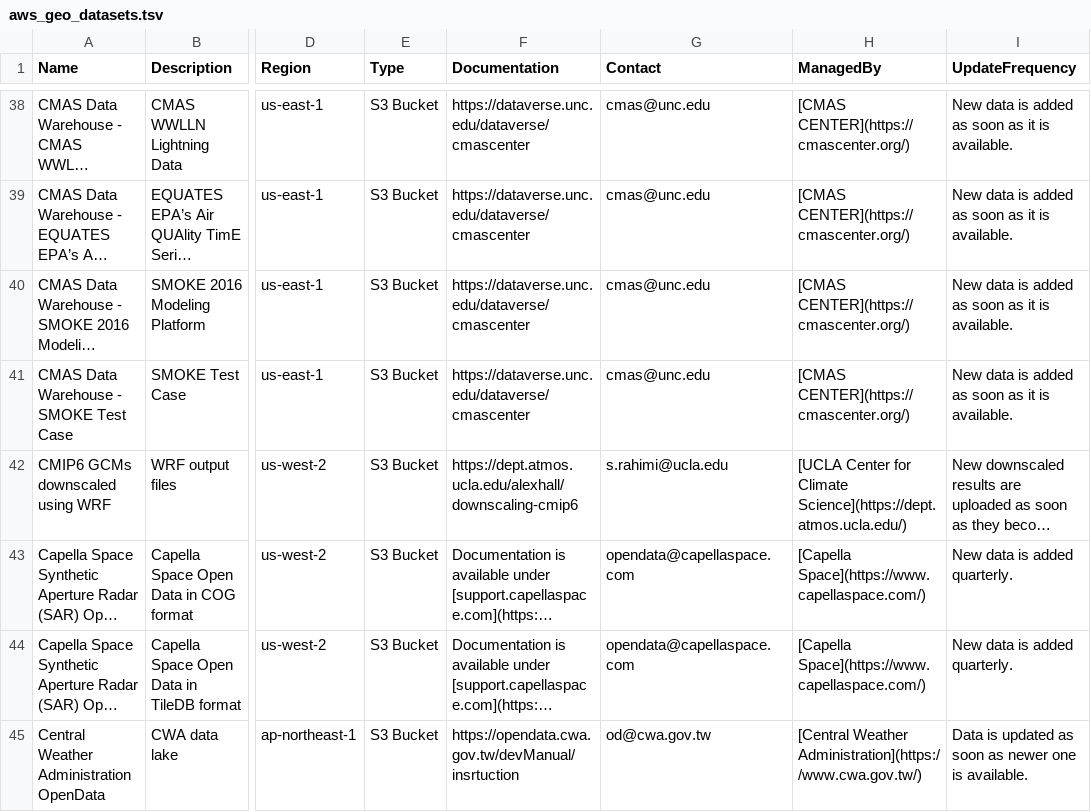
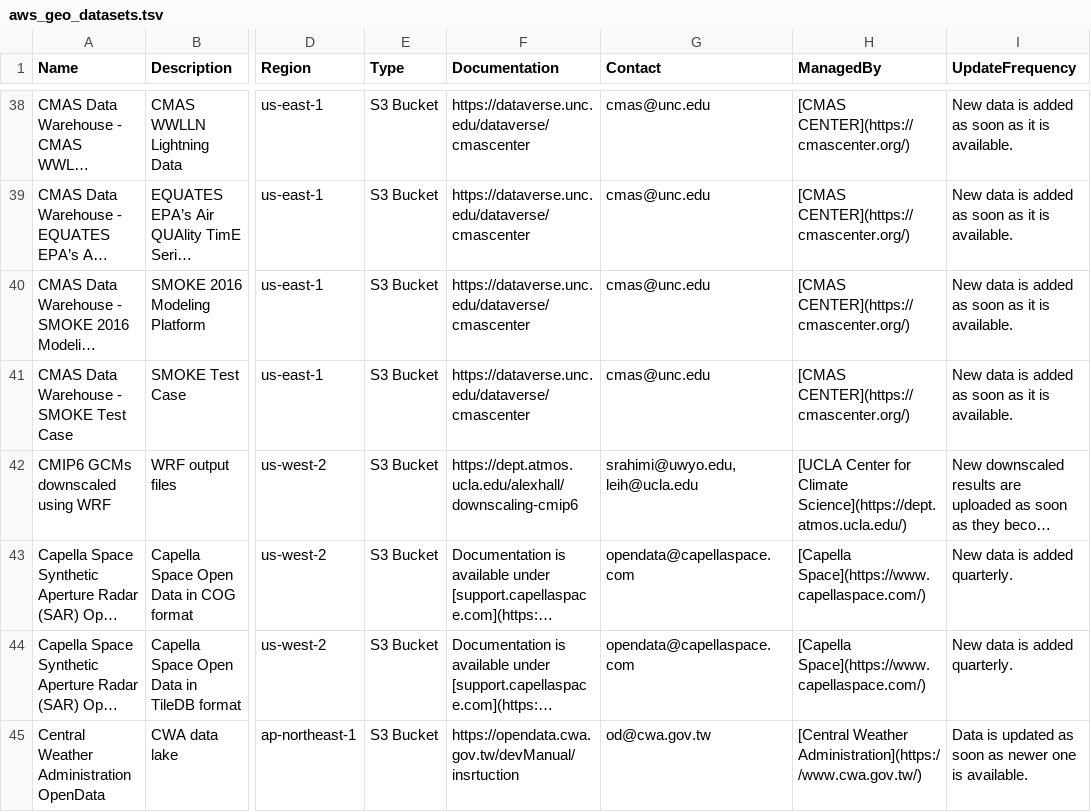
Before and after one commit to opengeos/geospatial-data-catalogs, a TSV file: aws_geo_datasets.tsv, drawn as a sheet; only a part is shown, gaps mark what is left out; long unchanged cells end in …; the diff names each change by its address in the sheet, - before the commit and + after, or states it on an @@ line.

```diff
--- a/aws_geo_datasets.tsv
+++ b/aws_geo_datasets.tsv
-G42 (Contact): s.rahimi@ucla.edu
+G42 (Contact): srahimi@uwyo.edu, leih@ucla.edu
```
Also changed, not shown: aws_open_datasets.tsv, gee_catalog.tsv, 5 other files.
